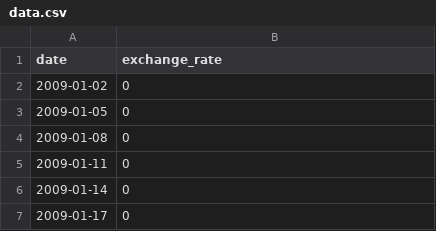
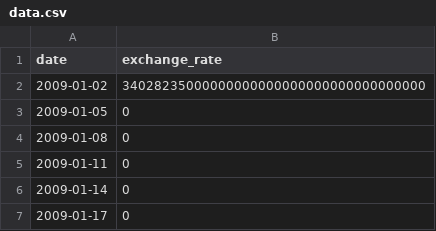
Before and after one commit to pauldahacker/cpp09, a CSV file: ex00/data.csv, drawn as a sheet; only a part is shown.

```diff
--- a/ex00/data.csv
+++ b/ex00/data.csv
@@ -1,3 +1,3 @@
 date,exchange_rate
-2009-01-02,0
+2009-01-02,34028235000000000000000000000000000000
 2009-01-05,0
```
Also changed, not shown: 6 other files.
